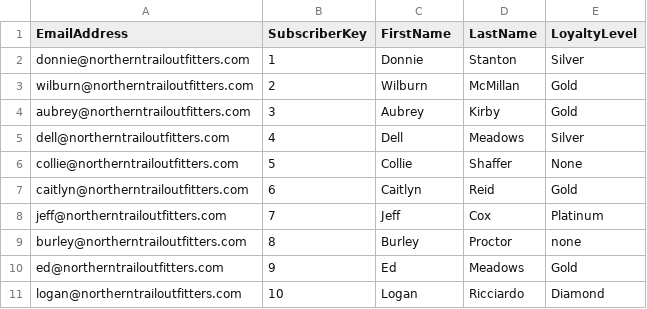
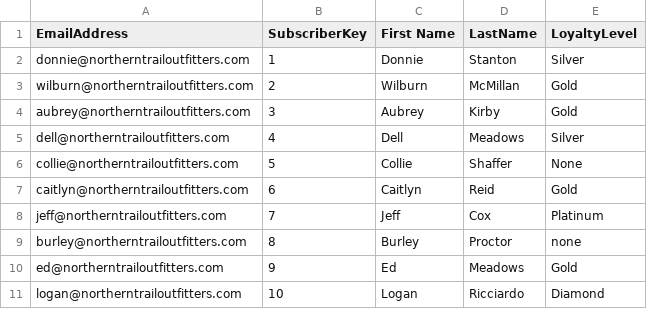
Before and after one commit to SalesforceLabs/ampscript-core, a CSV file: src/Sage.Engine.Tests/DataExtensions/LOYALTY.csv, drawn as a sheet.

Commit message:
Support columns with spaces

```diff
--- a/src/Sage.Engine.Tests/DataExtensions/LOYALTY.csv
+++ b/src/Sage.Engine.Tests/DataExtensions/LOYALTY.csv
@@ -1,2 +1,2 @@
-EmailAddress,SubscriberKey,FirstName,LastName,LoyaltyLevel
+EmailAddress,SubscriberKey,First Name,LastName,LoyaltyLevel
 donnie@northerntrailoutfitters.com,1,Donnie,Stanton,Silver
```
Also changed, not shown: 2 other files.
